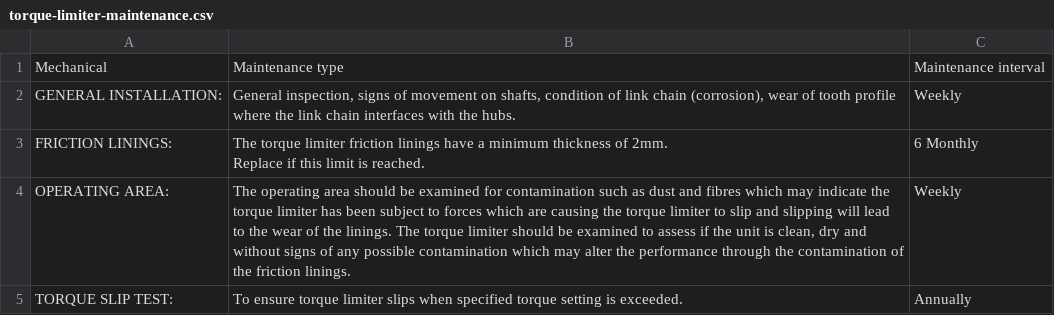
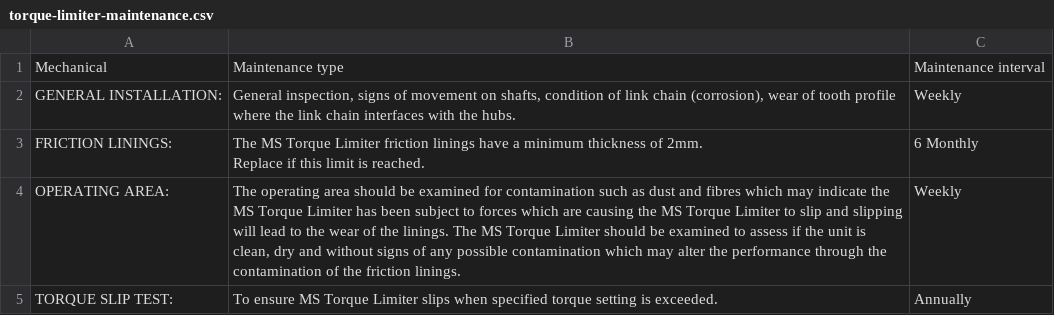
Before and after one commit to Peterpiotr/siguren-documentation, a CSV file: docs/source/_tables/torque-limiter-maintenance.csv, drawn as a sheet.

```diff
--- a/docs/source/_tables/torque-limiter-maintenance.csv
+++ b/docs/source/_tables/torque-limiter-maintenance.csv
@@ -3,5 +3,5 @@
 ";"General inspection, signs of movement on shafts, condition of link chain (corrosion), wear of tooth profile where the link chain interfaces with the hubs.";Weekly
-"FRICTION LININGS:";"The torque limiter friction linings have a minimum thickness of 2mm.
-Replace if this limit is reached.";"6 Monthly "
-"OPERATING AREA:";"The operating area should be examined for contamination such as dust and fibres which may indicate the torque limiter has been subject to forces which are causing the torque limiter to slip and slipping will lead to the wear of the linings. The torque limiter should be examined to assess if the unit is clean, dry and without signs of any possible contamination which may alter the performance through the contamination of the friction linings.";Weekly
-"TORQUE SLIP TEST:";"To ensure torque limiter slips when specified torque setting is exceeded.";Annually
+"FRICTION LININGS:";"The MS Torque Limiter friction linings have a minimum thickness of 2mm.
+Replace if this limit is reached.";"6 Monthly "
+"OPERATING AREA:";"The operating area should be examined for contamination such as dust and fibres which may indicate the MS Torque Limiter has been subject to forces which are causing the MS Torque Limiter to slip and slipping will lead to the wear of the linings. The MS Torque Limiter should be examined to assess if the unit is clean, dry and without signs of any possible contamination which may alter the performance through the contamination of the friction linings.";Weekly
+"TORQUE SLIP TEST:";"To ensure MS Torque Limiter slips when specified torque setting is exceeded.";Annually
```
Also changed, not shown: docs/source/_tables/MS-Secured-Hoist.csv, 27 other files.
